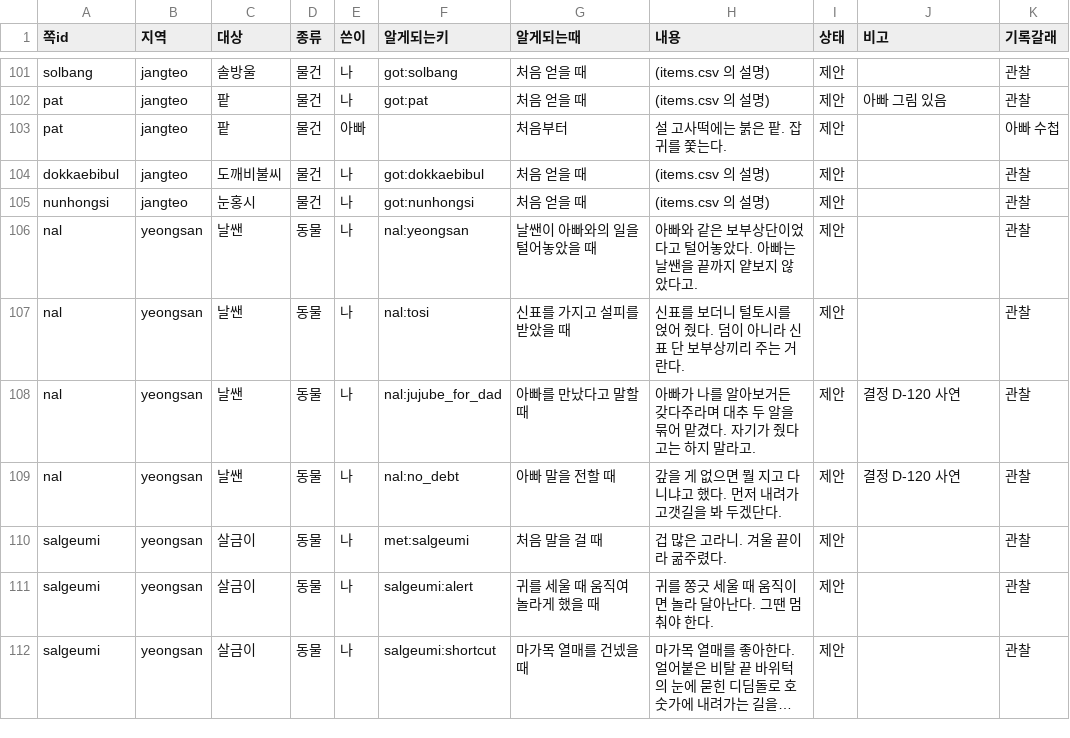
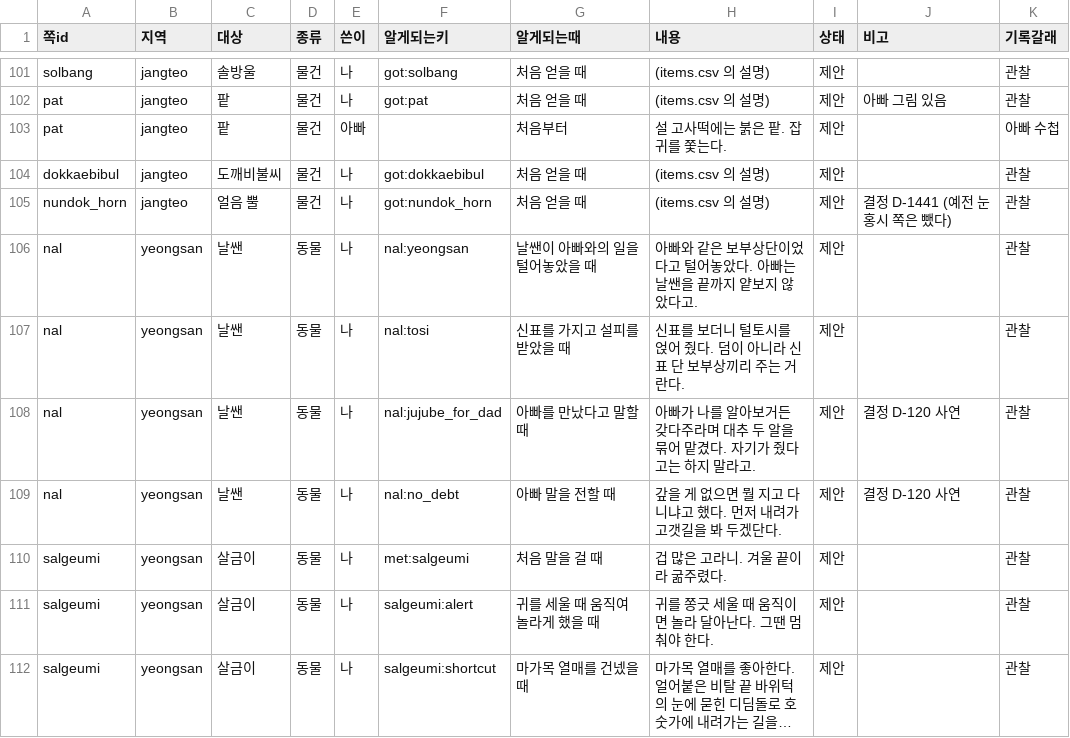
Before and after one commit to MATTTTJ/PACKOON, a CSV file: design/data/notebook.csv, drawn as a sheet; only a part is shown, gaps mark what is left out; long unchanged cells end in ….

```diff
--- a/design/data/notebook.csv
+++ b/design/data/notebook.csv
@@ -104,3 +104,3 @@ pat,jangteo,팥,물건,아빠,,처음부터,설 고사떡에는 붉은 팥. 잡
 dokkaebibul,jangteo,도깨비불씨,물건,나,got:dokkaebibul,처음 얻을 때,(items.csv 의 설명),제안,,관찰
-nunhongsi,jangteo,눈홍시,물건,나,got:nunhongsi,처음 얻을 때,(items.csv 의 설명),제안,,관찰
+nundok_horn,jangteo,얼음 뿔,물건,나,got:nundok_horn,처음 얻을 때,(items.csv 의 설명),제안,결정 D-1441 (예전 눈홍시 쪽은 뺐다),관찰
 nal,yeongsan,날쌘,동물,나,nal:yeongsan,날쌘이 아빠와의 일을 털어놓았을 때,아빠와 같은 보부상단이었다고 털어놓았다. 아빠는 날쌘을 끝까지 얕보지 않았다고.,제안,,관찰
```
Also changed, not shown: design/data/decisions.csv, design/data/heirlooms.csv, 19 other files.
